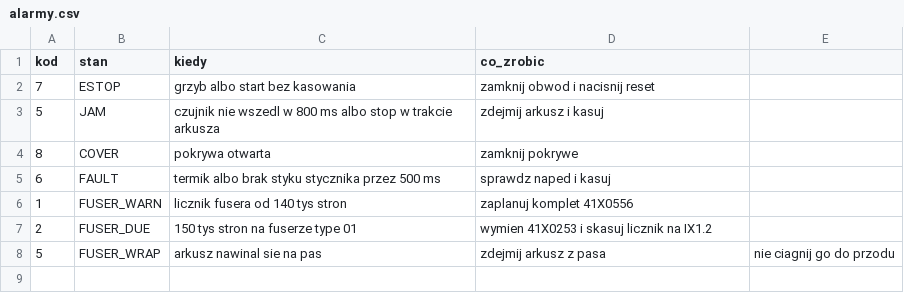
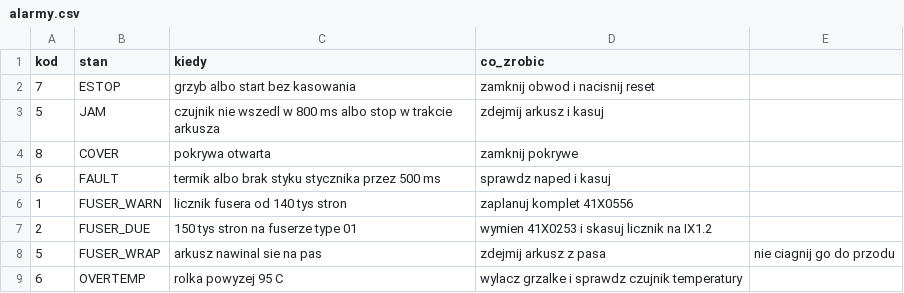
Before and after one commit to JarekMaker/podajnik-arkuszy, a CSV file: electrical/alarmy.csv, drawn as a sheet.

```diff
--- a/electrical/alarmy.csv
+++ b/electrical/alarmy.csv
@@ -8 +8,2 @@ kod,stan,kiedy,co_zrobic
 5,FUSER_WRAP,arkusz nawinal sie na pas,zdejmij arkusz z pasa, nie ciagnij go do przodu
+6,OVERTEMP,rolka powyzej 95 C,wylacz grzalke i sprawdz czujnik temperatury
```
Also changed, not shown: electrical/io_map.csv, hmi/modbus.csv.
